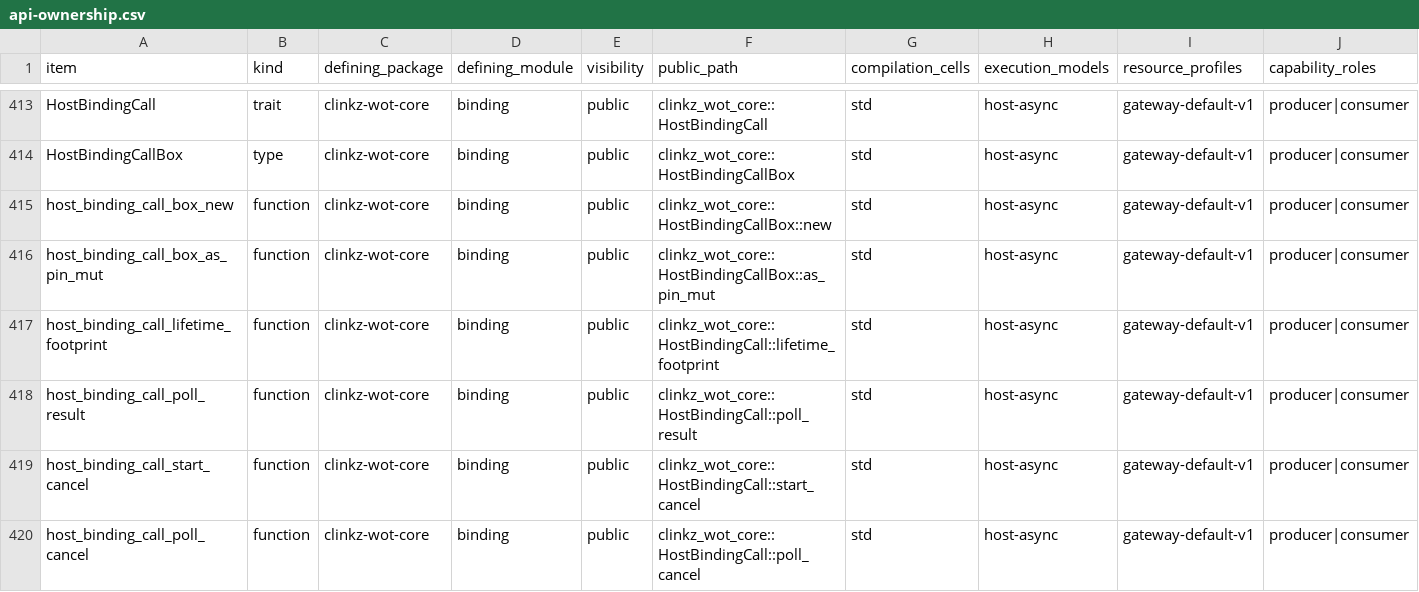
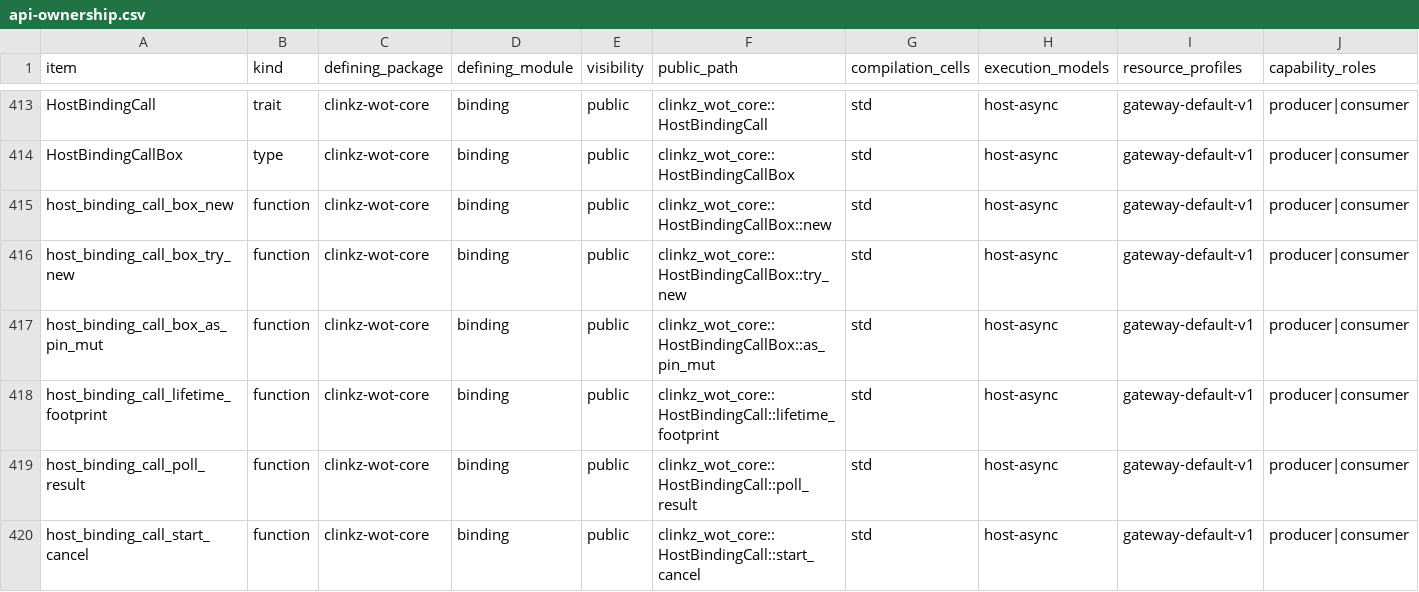
Before and after one commit to yushun1990/clinkz-wot, a CSV file: docs/api-ownership.csv, drawn as a sheet; only a part is shown, gaps mark what is left out; the shorter side is filled out with more unchanged rows; rows hold the shown columns only; the diff names each change by its address in the sheet, - before the commit and + after, or states it on an @@ line.

Commit message:
docs(wp300): prepare Consumer Host call construction admission candidate (#161)

```diff
--- a/docs/api-ownership.csv
+++ b/docs/api-ownership.csv
+row 416: host_binding_call_box_try_new | function | clinkz-wot-core | binding | public | clinkz_wot_core::HostBindingCallBox::try_new | std | host-async | gateway-default-v1 | producer|consumer
```
Also changed, not shown: docs/artifacts.csv, 12 other files.
